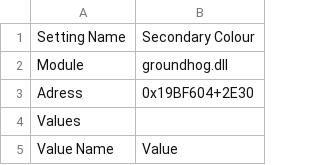
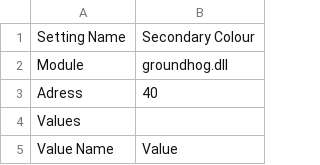
Before and after one commit to COZITIME/HaloPogSwitch, a CSV file: HaloPogSwitch/Data/H2A_ColourSecondary.csv, drawn as a sheet; only a part is shown.

```diff
--- a/HaloPogSwitch/Data/H2A_ColourSecondary.csv
+++ b/HaloPogSwitch/Data/H2A_ColourSecondary.csv
@@ -2,3 +2,3 @@ Setting Name,Secondary Colour
 Module,groundhog.dll
-Adress,0x19BF604+2E30
+Adress,40
 Values,
```
Also changed, not shown: HaloPogSwitch/Data/H2A_ColourPrimary.csv, HaloPogSwitch/Data/H2A_Visors.csv, 42 other files.
